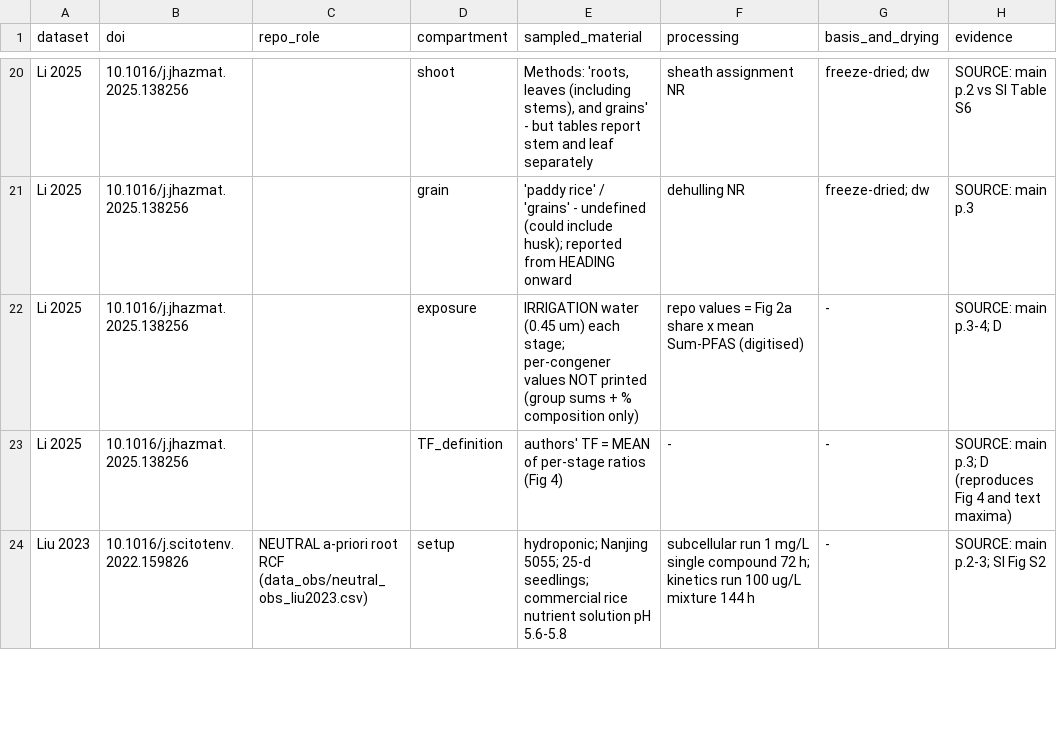
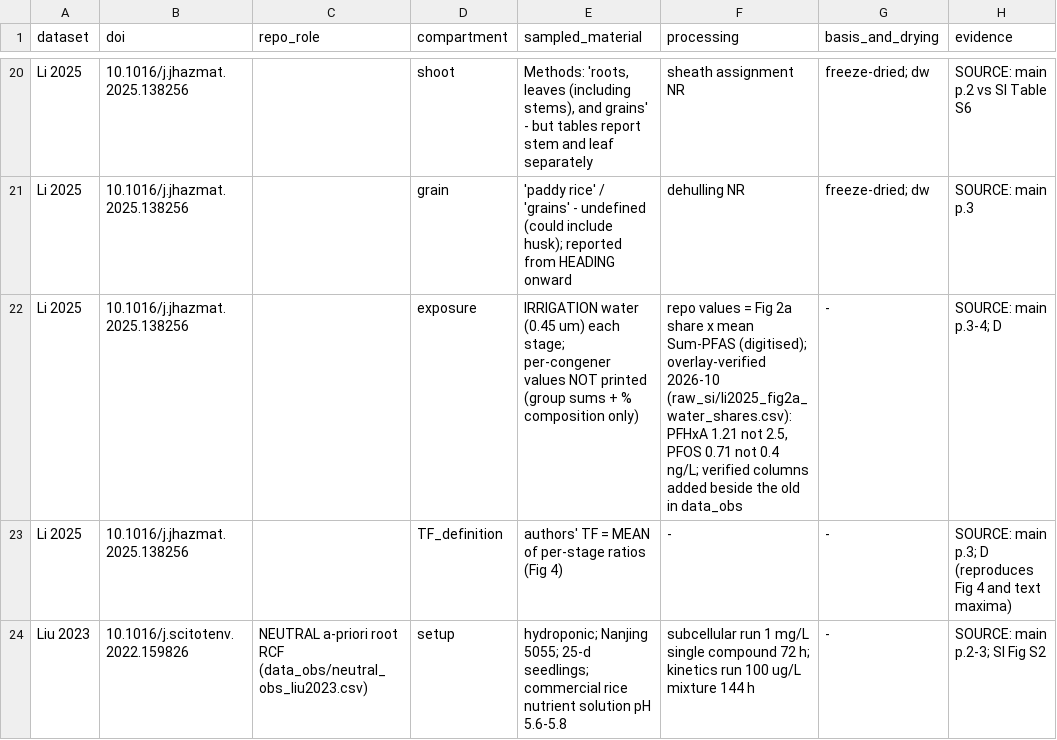
Before and after one commit to ccy5123/pfas-rice-model, a CSV file: docs/literature_db/Sampling_Protocols.csv, drawn as a sheet; only a part is shown, gaps mark what is left out; the diff names each change by its address in the sheet, - before the commit and + after, or states it on an @@ line.

```diff
--- a/docs/literature_db/Sampling_Protocols.csv
+++ b/docs/literature_db/Sampling_Protocols.csv
-F22 (processing): …mean Sum-PFAS (digitised)
+F22 (processing): …mean Sum-PFAS (digitised); overlay-verified 2026-10 (raw_si/li2025_fig2a_water_shares.csv): PFHxA 1.21 not 2.5, PFOS 0.71 not 0.4 ng/L; verified columns added beside the old in data_obs
```
Also changed, not shown: data_obs/Li2025_BAF_TF.csv, data_obs/obs_baf_Li2025.csv, 10 other files.
